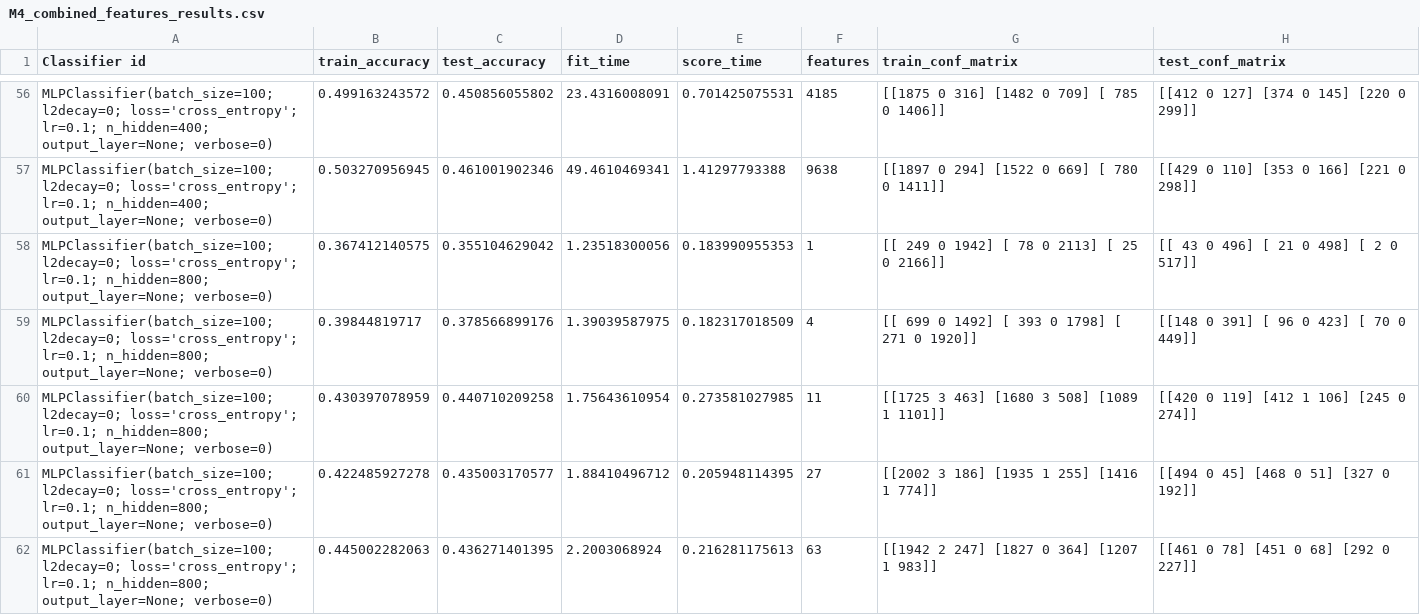
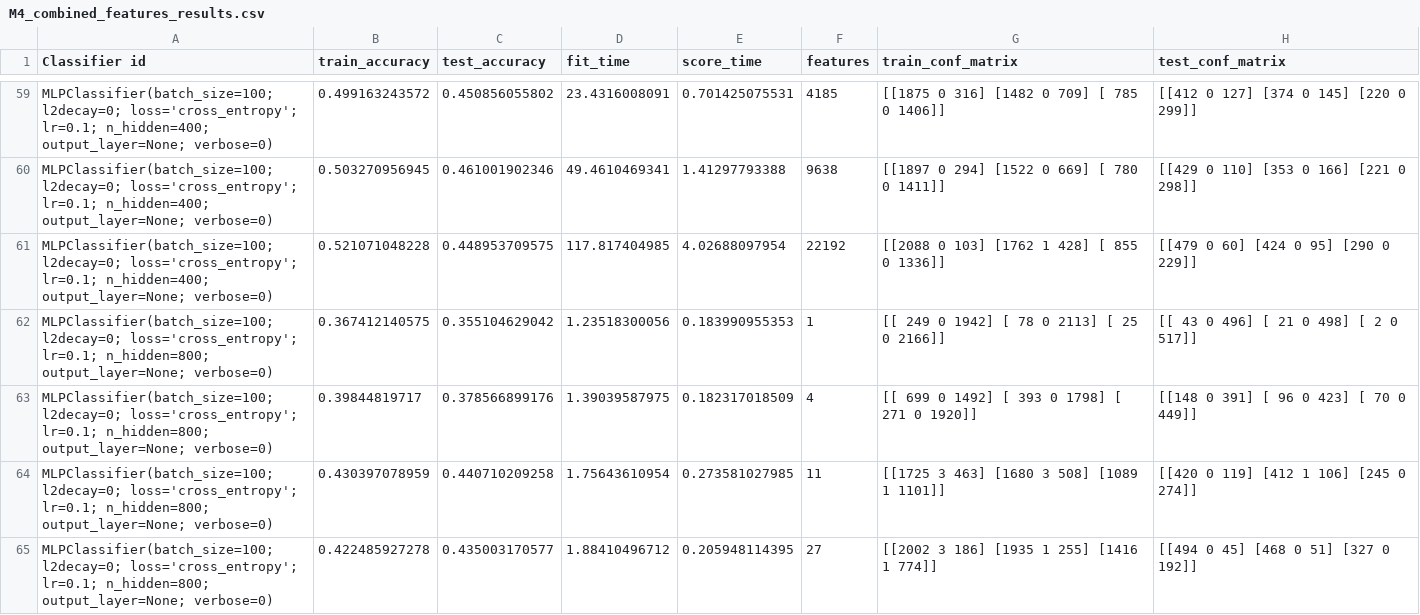
Before and after one commit to HarrieO/Natural-Language-Processing-1, a CSV file: results/M4_combined_features_results.csv, drawn as a sheet; only a part is shown, gaps mark what is left out; the shorter side is filled out with more unchanged rows; the diff covers the shown part only.

```diff
--- a/results/M4_combined_features_results.csv
+++ b/results/M4_combined_features_results.csv
@@ -57,2 +60,3 @@
 "MLPClassifier(batch_size=100; l2decay=0; loss='cross_entropy'; lr=0.1; n_hidden=400; output_layer=None; verbose=0)",0.503270956945,0.461001902346,49.4610469341,1.41297793388,9638,[[1897    0  294]  [1522    0  669]  [ 780    0 1411]],[[429   0 110]  [353   0 166]  [221   0 298]]
+"MLPClassifier(batch_size=100; l2decay=0; loss='cross_entropy'; lr=0.1; n_hidden=400; output_layer=None; verbose=0)",0.521071048228,0.448953709575,117.817404985,4.02688097954,22192,[[2088    0  103]  [1762    1  428]  [ 855    0 1336]],[[479   0  60]  [424   0  95]  [290   0 229]]
 "MLPClassifier(batch_size=100; l2decay=0; loss='cross_entropy'; lr=0.1; n_hidden=800; output_layer=None; verbose=0)",0.367412140575,0.355104629042,1.23518300056,0.183990955353,1,[[ 249    0 1942]  [  78    0 2113]  [  25    0 2166]],[[ 43   0 496]  [ 21   0 498]  [  2   0 517]]
```
Also changed, not shown: 13 added rows elsewhere in this file.
